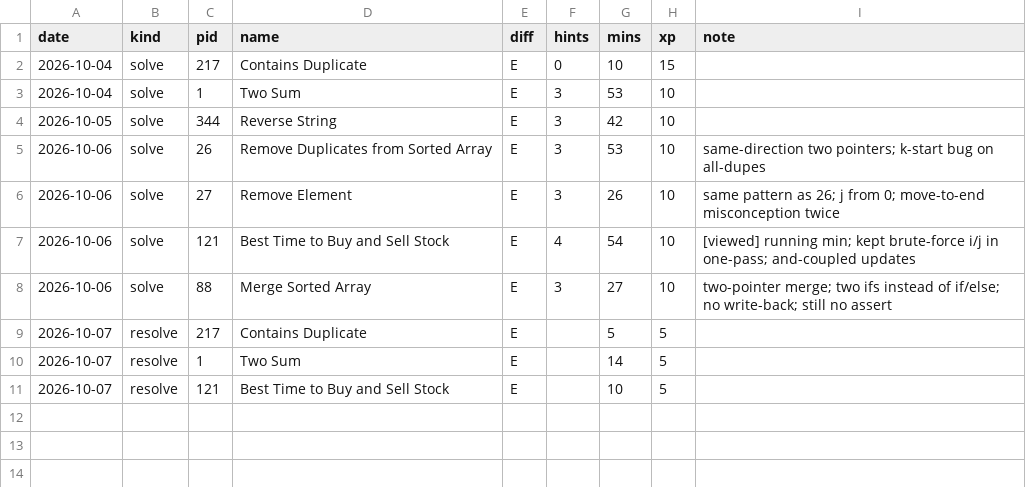
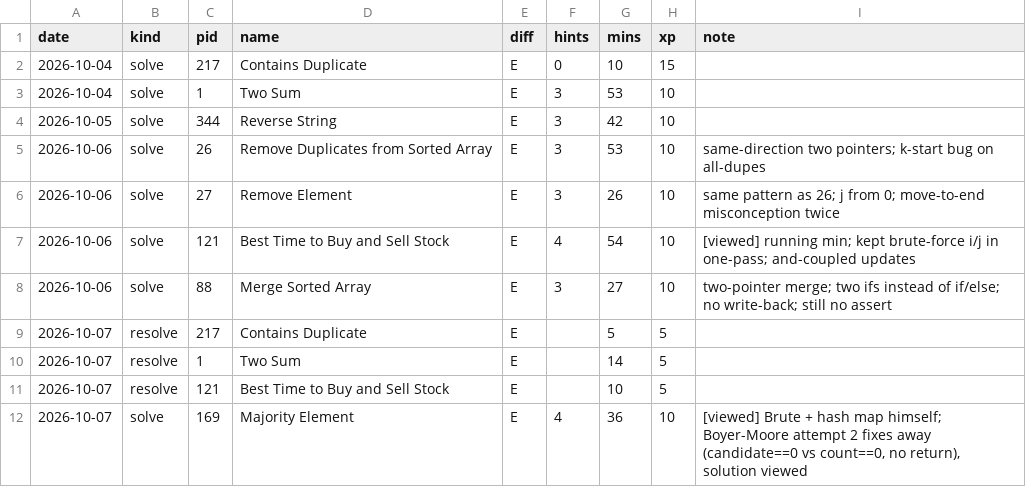
Before and after one commit to Harsh251005/data-structures-and-algorithms, a CSV file: progress/log.csv, drawn as a sheet; the diff names each change by its address in the sheet, - before the commit and + after, or states it on an @@ line.

```diff
--- a/progress/log.csv
+++ b/progress/log.csv
+row 12: 2026-10-07 | solve | 169 | Majority Element | E | 4 | 36 | 10 | [viewed] Brute + hash map himself; Boyer-Moore attempt 2 fixes away (candidate==0 vs count==0, no return), solution viewed
```
Also changed, not shown: progress/tracker.csv, 4 other files.
